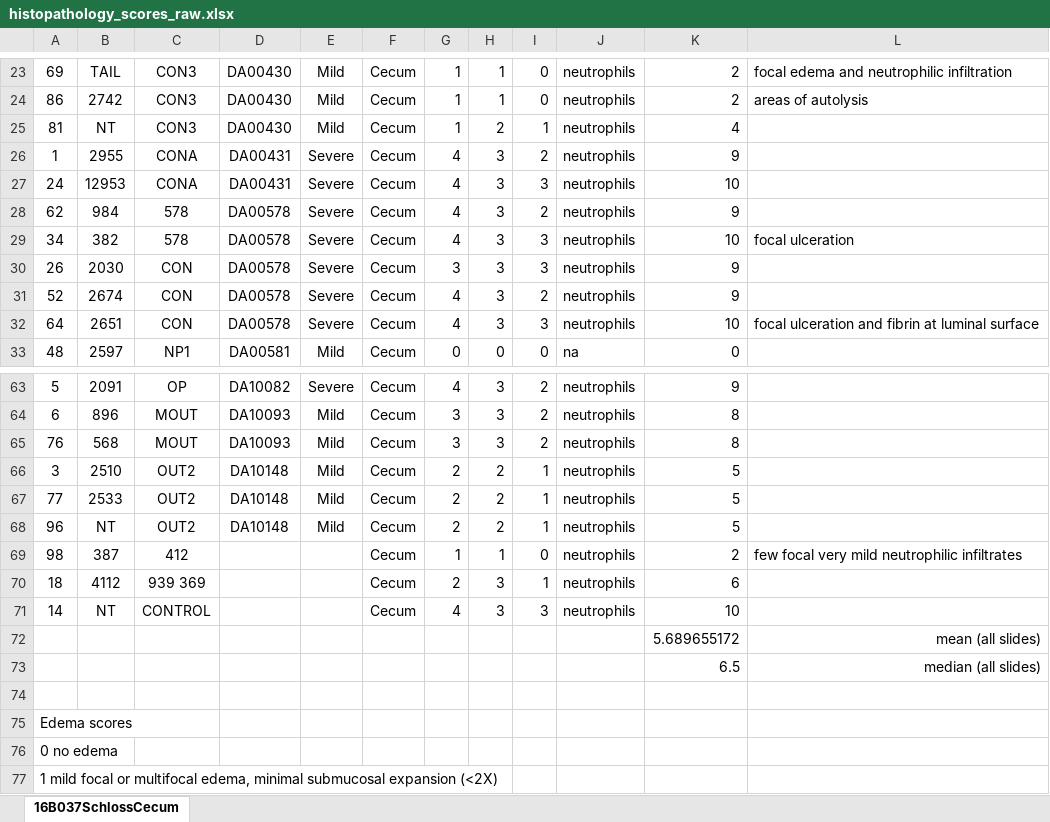
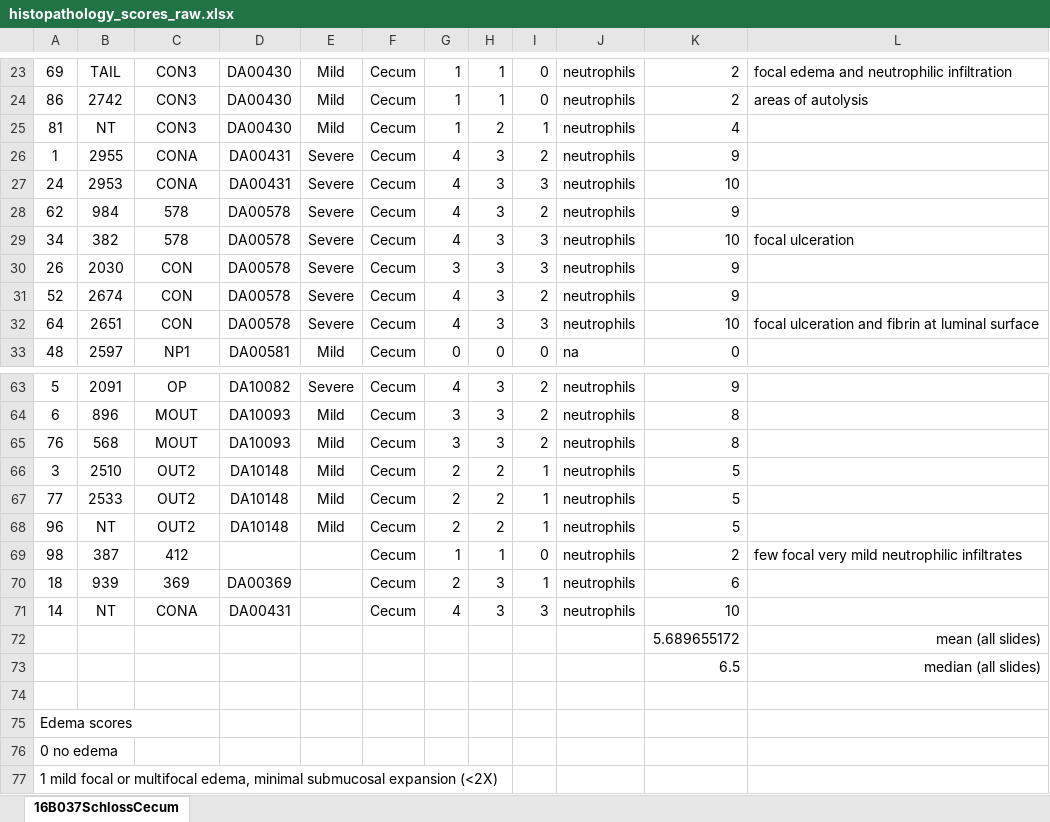
Before and after one commit to SchlossLab/Lesniak_Severity_mBio_2022, an Excel workbook: data/raw/histopathology_scores_raw.xlsx, sheet 16B037SchlossCecum, drawn as a sheet; only a part is shown, gaps mark what is left out; values as stored, in another font and other column widths than the file's, no borders; the diff names each change by its address in the sheet, - before the commit and + after, or states it on an @@ line.

Commit message:
fix label typos

```diff
--- a/data/raw/histopathology_scores_raw.xlsx (sheet 16B037SchlossCecum)
+++ b/data/raw/histopathology_scores_raw.xlsx (sheet 16B037SchlossCecum)
-B27: 12953
+B27: 2953
-B70: 4112
+B70: 939
-C70: 939 369
+C70: 369
-D70: (empty)
+D70: DA00369
-C71: CONTROL
+C71: CONA
-D71: (empty)
+D71: DA00431
```
